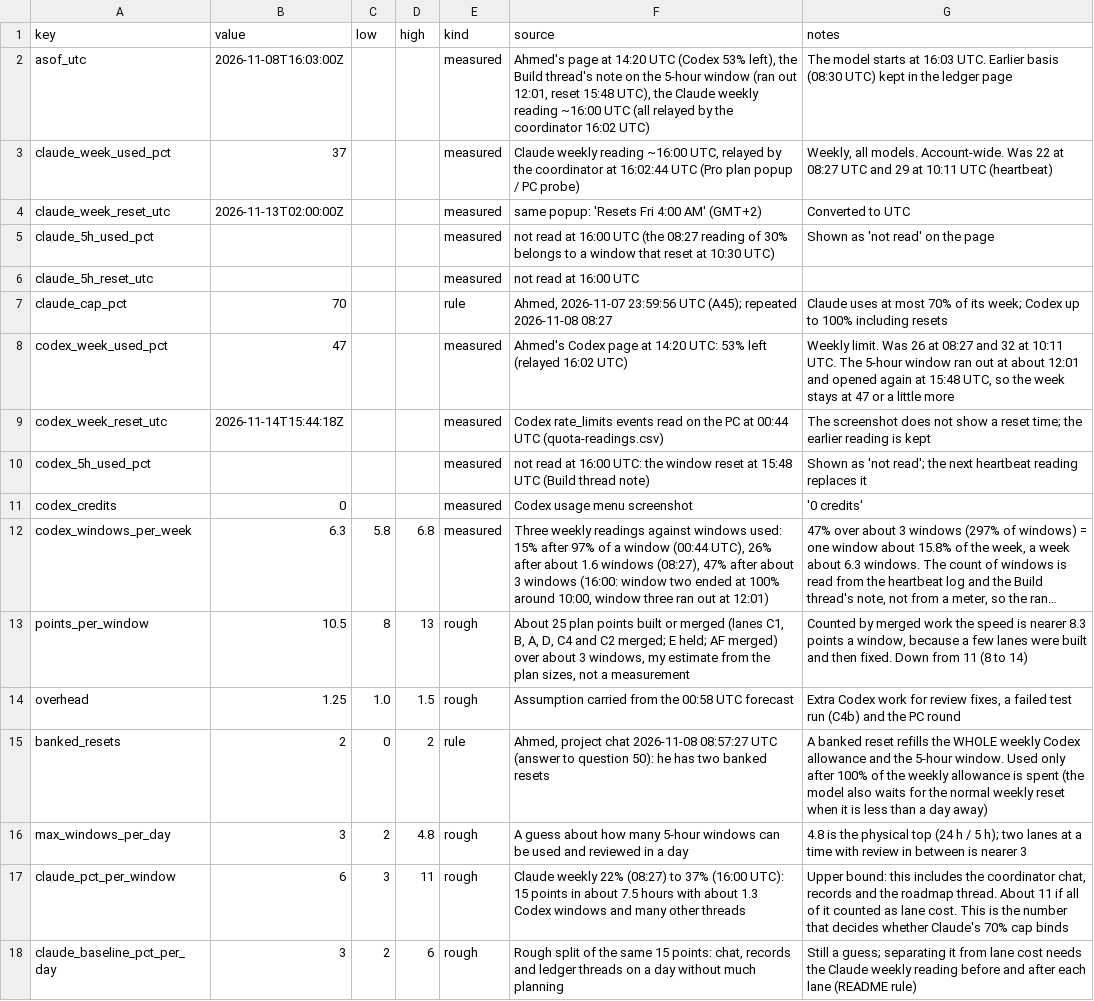
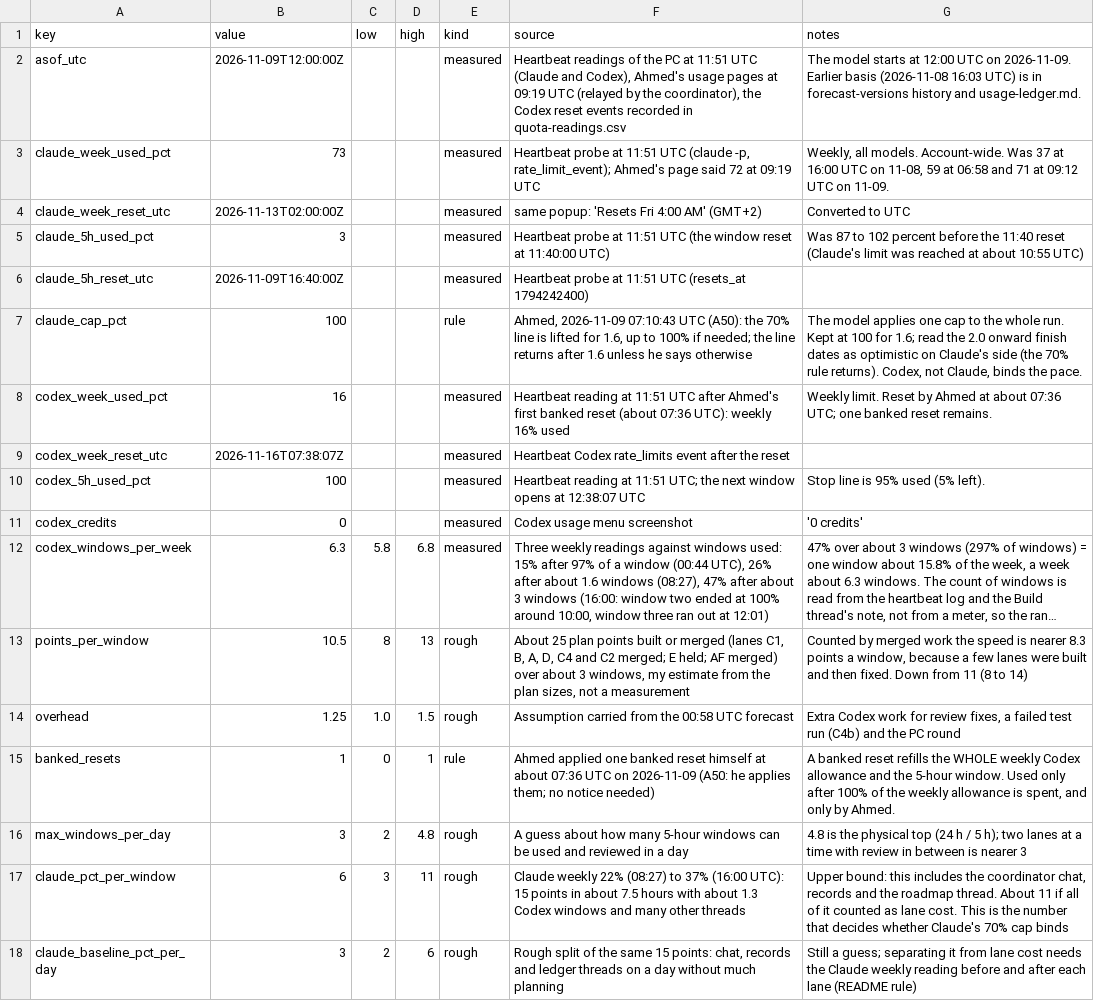
Before and after one commit to CipherVaults/Notaya, a CSV file: docs/ledger/forecast-inputs.csv, drawn as a sheet; only a part is shown; long unchanged cells end in ….

```diff
--- a/docs/ledger/forecast-inputs.csv
+++ b/docs/ledger/forecast-inputs.csv
@@ -1,11 +1,11 @@
 key,value,low,high,kind,source,notes
-asof_utc,2026-11-08T16:03:00Z,,,measured,"Ahmed's page at 14:20 UTC (Codex 53% left), the Build thread's note on the 5-hour window (ran out 12:01, reset 15:48 UTC), the Claude weekly reading ~16:00 UTC (all relayed by the coordinator 16:02 UTC)",The model starts at 16:03 UTC. Earlier basis (08:30 UTC) kept in the ledger page
-claude_week_used_pct,37,,,measured,"Claude weekly reading ~16:00 UTC, relayed by the coordinator at 16:02:44 UTC (Pro plan popup / PC probe)","Weekly, all models. Account-wide. Was 22 at 08:27 UTC and 29 at 10:11 UTC (heartbeat)"
+asof_utc,2026-11-09T12:00:00Z,,,measured,"Heartbeat readings of the PC at 11:51 UTC (Claude and Codex), Ahmed's usage pages at 09:19 UTC (relayed by the coordinator), the Codex reset events recorded in quota-readings.csv",The model starts at 12:00 UTC on 2026-11-09. Earlier basis (2026-11-08 16:03 UTC) is in forecast-versions history and usage-ledger.md.
+claude_week_used_pct,73,,,measured,"Heartbeat probe at 11:51 UTC (claude -p, rate_limit_event); Ahmed's page said 72 at 09:19 UTC","Weekly, all models. Account-wide. Was 37 at 16:00 UTC on 11-08, 59 at 06:58 and 71 at 09:12 UTC on 11-09."
 claude_week_reset_utc,2026-11-13T02:00:00Z,,,measured,same popup: 'Resets Fri 4:00 AM' (GMT+2),Converted to UTC
-claude_5h_used_pct,,,,measured,not read at 16:00 UTC (the 08:27 reading of 30% belongs to a window that reset at 10:30 UTC),Shown as 'not read' on the page
-claude_5h_reset_utc,,,,measured,not read at 16:00 UTC,
-claude_cap_pct,70,,,rule,"Ahmed, 2026-11-07 23:59:56 UTC (A45); repeated 2026-11-08 08:27",Claude uses at most 70% of its week; Codex up to 100% including resets
-codex_week_used_pct,47,,,measured,Ahmed's Codex page at 14:20 UTC: 53% left (relayed 16:02 UTC),"Weekly limit. Was 26 at 08:27 and 32 at 10:11 UTC. The 5-hour window ran out at about 12:01 and opened again at 15:48 UTC, so the week stays at 47 or a little more"
-codex_week_reset_utc,2026-11-14T15:44:18Z,,,measured,Codex rate_limits events read on the PC at 00:44 UTC (quota-readings.csv),The screenshot does not show a reset time; the earlier reading is kept
-codex_5h_used_pct,,,,measured,not read at 16:00 UTC: the window reset at 15:48 UTC (Build thread note),Shown as 'not read'; the next heartbeat reading replaces it
+claude_5h_used_pct,3,,,measured,Heartbeat probe at 11:51 UTC (the window reset at 11:40:00 UTC),Was 87 to 102 percent before the 11:40 reset (Claude's limit was reached at about 10:55 UTC)
+claude_5h_reset_utc,2026-11-09T16:40:00Z,,,measured,Heartbeat probe at 11:51 UTC (resets_at 1794242400),
+claude_cap_pct,100,,,rule,"Ahmed, 2026-11-09 07:10:43 UTC (A50): the 70% line is lifted for 1.6, up to 100% if needed; the line returns after 1.6 unless he says otherwise","The model applies one cap to the whole run. Kept at 100 for 1.6; read the 2.0 onward finish dates as optimistic on Claude's side (the 70% rule returns). Codex, not Claude, binds the pace."
+codex_week_used_pct,16,,,measured,Heartbeat reading at 11:51 UTC after Ahmed's first banked reset (about 07:36 UTC): weekly 16% used,Weekly limit. Reset by Ahmed at about 07:36 UTC; one banked reset remains.
+codex_week_reset_utc,2026-11-16T07:38:07Z,,,measured,Heartbeat Codex rate_limits event after the reset,
+codex_5h_used_pct,100,,,measured,Heartbeat reading at 11:51 UTC; the next window opens at 12:38:07 UTC,Stop line is 95% used (5% left).
 codex_credits,0,,,measured,Codex usage menu screenshot,'0 credits'
@@ -14,3 +14,3 @@ points_per_window,10.5,8,13,rough,"About 25 plan points built or merged (lanes C
 overhead,1.25,1.0,1.5,rough,Assumption carried from the 00:58 UTC forecast,"Extra Codex work for review fixes, a failed test run (C4b) and the PC round"
-banked_resets,2,0,2,rule,"Ahmed, project chat 2026-11-08 08:57:27 UTC (answer to question 50): he has two banked resets",A banked reset refills the WHOLE weekly Codex allowance and the 5-hour window. Used only after 100% of the weekly allowance is spent (the model also waits for the normal weekly reset when it is less than a day away)
+banked_resets,1,0,1,rule,Ahmed applied one banked reset himself at about 07:36 UTC on 2026-11-09 (A50: he applies them; no notice needed),"A banked reset refills the WHOLE weekly Codex allowance and the 5-hour window. Used only after 100% of the weekly allowance is spent, and only by Ahmed."
 max_windows_per_day,3,2,4.8,rough,A guess about how many 5-hour windows can be used and reviewed in a day,4.8 is the physical top (24 h / 5 h); two lanes at a time with review in between is nearer 3
```
Also changed, not shown: docs/ledger/claude-sessions.csv, docs/ledger/forecast-versions.csv, 3 other files.
